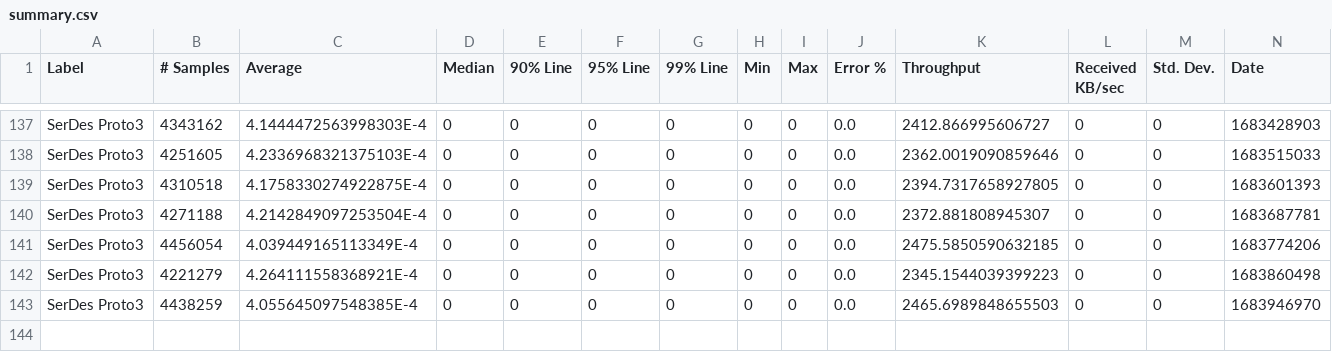
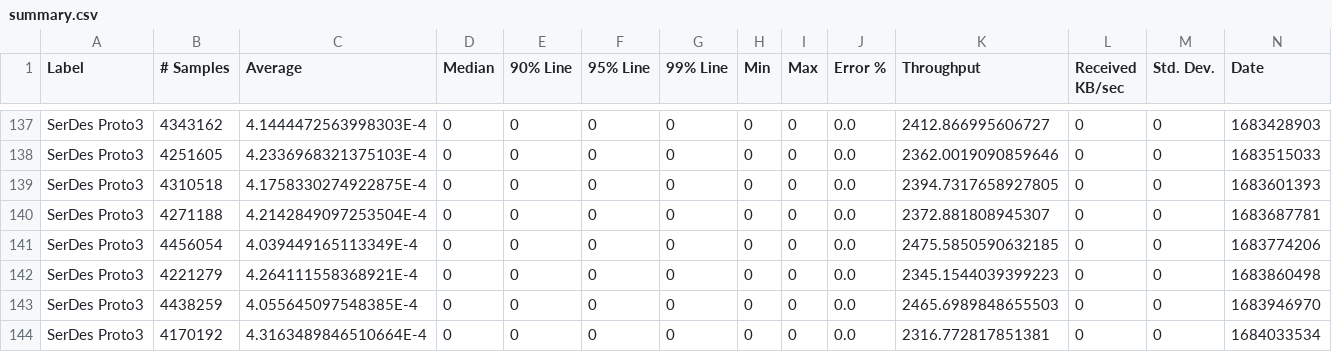
Before and after one commit to ballerina-platform/module-ballerina-serdes, a CSV file: load-tests/proto3_test/results/summary.csv, drawn as a sheet; only a part is shown, gaps mark what is left out; rows hold the shown columns only; the diff names each change by its address in the sheet, - before the commit and + after, or states it on an @@ line.

Commit message:
Update proto3_test test results on Sun May 14 03:06:47 UTC 2023

```diff
--- a/load-tests/proto3_test/results/summary.csv
+++ b/load-tests/proto3_test/results/summary.csv
+row 144: SerDes Proto3 | 4170192 | 4.3163489846510664E-4 | 0 | 0 | 0 | 0 | 0 | 0 | 0.0 | 2316.772817851381 | 0 | 0 | 1684033534
```
